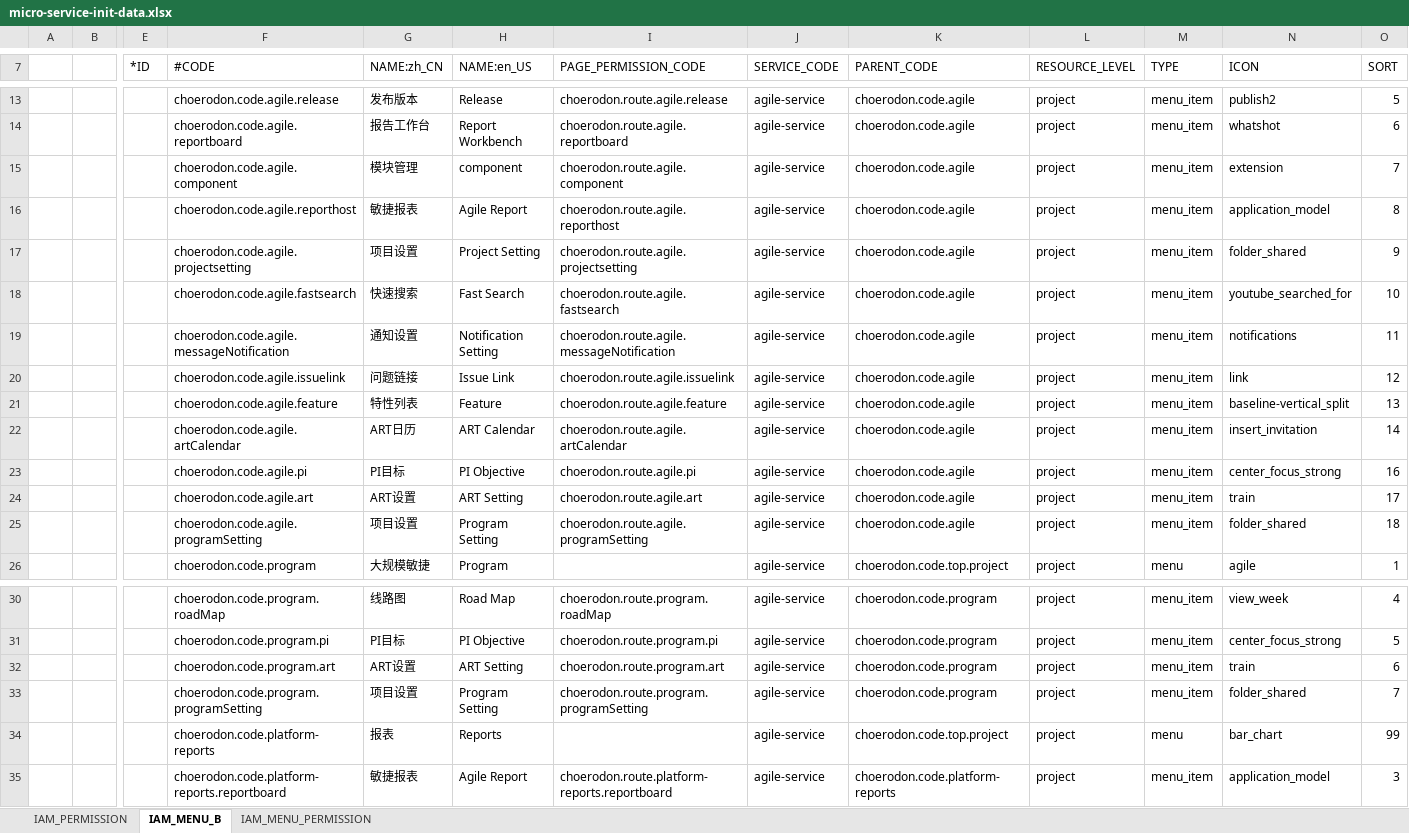
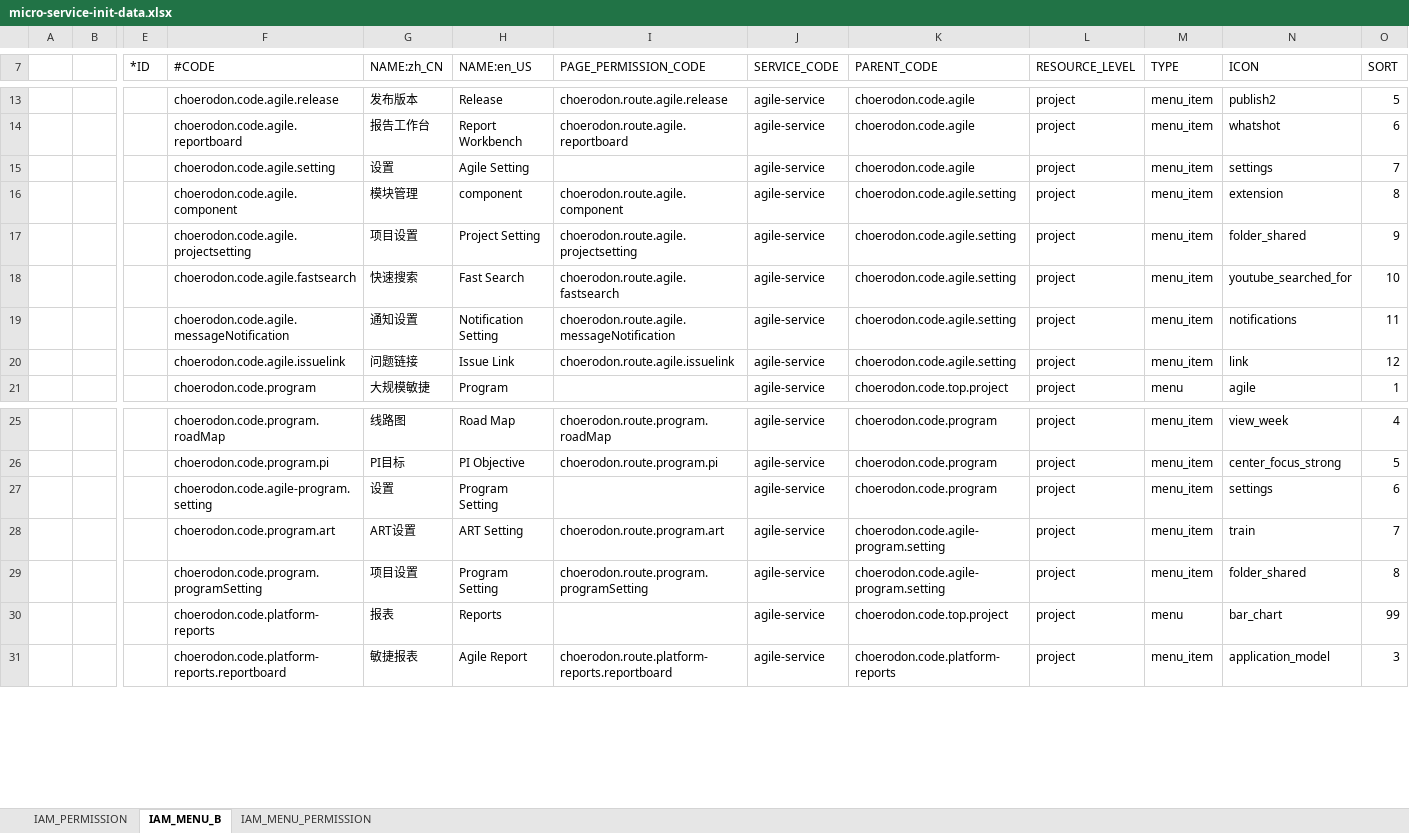
Before and after one commit to choerodon/agile-service-old, an Excel workbook: src/main/resources/script/front/micro-service-init-data.xlsx, sheet IAM_MENU_B, drawn as a sheet; only a part is shown, gaps mark what is left out; values as stored, in another font and other column widths than the file's, no borders; removed rows and columns are numbered as before the commit, all else as after; rows hold the shown columns only; the diff names each change by its address in the sheet, - before the commit and + after, or states it on an @@ line.

```diff
--- a/src/main/resources/script/front/micro-service-init-data.xlsx (sheet IAM_MENU_B)
+++ b/src/main/resources/script/front/micro-service-init-data.xlsx (sheet IAM_MENU_B)
+row 15:  |  |  | choerodon.code.agile.setting | 设置 | Agile Setting |  | agile-service | choerodon.code.agile | project | menu_item | settings | 7
-K16 (PARENT_CODE): choerodon.code.agile
+K16 (PARENT_CODE): choerodon.code.agile.setting
-O16 (SORT): 7
+O16 (SORT): 8
-row 16:  |  |  | choerodon.code.agile.reporthost | 敏捷报表 | Agile Report | choerodon.route.agile.reporthost | agile-service | choerodon.code.agile | project | menu_item | application_model | 8
-K17:K20 (PARENT_CODE): choerodon.code.agile
+K17:K20 (PARENT_CODE): choerodon.code.agile.setting
-row 21:  |  |  | choerodon.code.agile.feature | 特性列表 | Feature | choerodon.route.agile.feature | agile-service | choerodon.code.agile | project | menu_item | baseline-vertical_split | 13
-row 22:  |  |  | choerodon.code.agile.artCalendar | ART日历 | ART Calendar | choerodon.route.agile.artCalendar | agile-service | choerodon.code.agile | project | menu_item | insert_invitation | 14
-row 23:  |  |  | choerodon.code.agile.pi | PI目标 | PI Objective | choerodon.route.agile.pi | agile-service | choerodon.code.agile | project | menu_item | center_focus_strong | 16
-row 24:  |  |  | choerodon.code.agile.art | ART设置 | ART Setting | choerodon.route.agile.art | agile-service | choerodon.code.agile | project | menu_item | train | 17
-row 25:  |  |  | choerodon.code.agile.programSetting | 项目设置 | Program Setting | choerodon.route.agile.programSetting | agile-service | choerodon.code.agile | project | menu_item | folder_shared | 18
+row 27:  |  |  | choerodon.code.agile-program.setting | 设置 | Program Setting |  | agile-service | choerodon.code.program | project | menu_item | settings | 6
-K28:K29 (PARENT_CODE): choerodon.code.program
+K28:K29 (PARENT_CODE): choerodon.code.agile-program.setting
-O28 (SORT): 6
+O28 (SORT): 7
-O29 (SORT): 7
+O29 (SORT): 8
```
Also changed, not shown: sheet IAM_PERMISSION, sheet IAM_MENU_PERMISSION, 1 other file.
